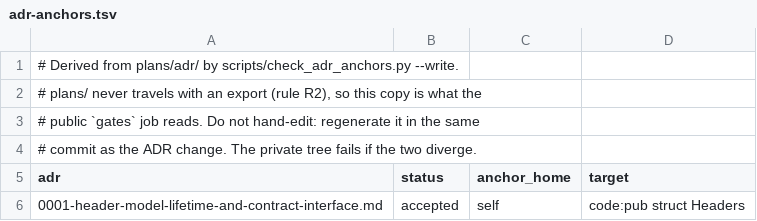
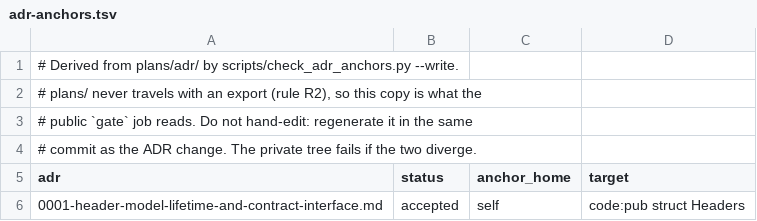
Before and after one commit to mmeyerlein/meclaw, a TSV file: .github/gates/adr-anchors.tsv, drawn as a sheet; only a part is shown.

Commit message:
export: public tree rebuilt from 0b190f2
Built by plans/export-fixtures/make_export.py from tracked master blobs only.

```diff
--- a/.github/gates/adr-anchors.tsv
+++ b/.github/gates/adr-anchors.tsv
@@ -2,3 +2,3 @@
 # plans/ never travels with an export (rule R2), so this copy is what the
-# public `gates` job reads. Do not hand-edit: regenerate it in the same
+# public `gate` job reads. Do not hand-edit: regenerate it in the same
 # commit as the ADR change. The private tree fails if the two diverge.
```
Also changed, not shown: .github/gates/claims.tsv, 16 other files.
